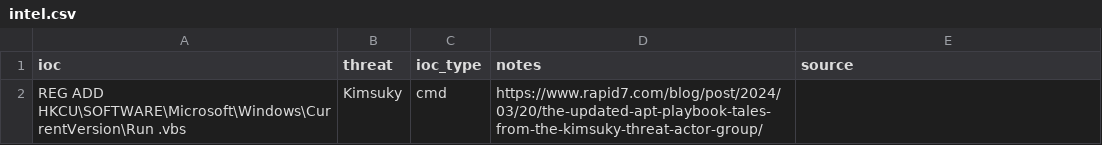
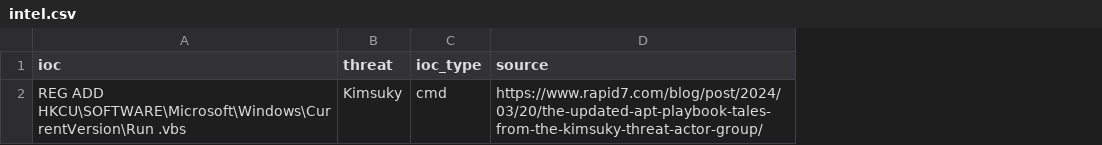
Before and after one commit to w00di/dprk, a CSV file: intel.csv, drawn as a sheet; removed rows and columns are numbered as before the commit, all else as after; the diff names each change by its address in the sheet, - before the commit and + after, or states it on an @@ line.

Commit message:
Update intel.csv

```diff
--- a/intel.csv
+++ b/intel.csv
-column D (notes), row 2: https://www.rapid7.com/blog/post/2024/03/20/the-updated-apt-playbook-tales-from-the-kimsuky-threat-actor-group/
-D2 (source): (empty)
+D2 (source): https://www.rapid7.com/blog/post/2024/03/20/the-updated-apt-playbook-tales-from-the-kimsuky-threat-actor-group/
```
